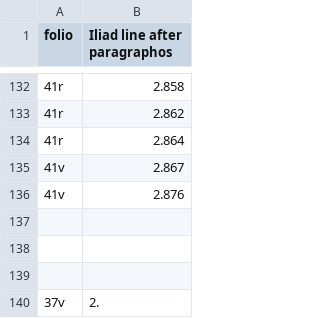
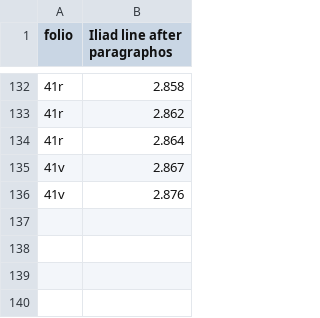
Before and after one commit to cjschu17/hcil-20, a CSV file: collections/VenA-paragraph.csv, drawn as a sheet; only a part is shown, gaps mark what is left out; the diff names each change by its address in the sheet, - before the commit and + after, or states it on an @@ line.

Commit message:
Update VenA-paragraph.csv

```diff
--- a/collections/VenA-paragraph.csv
+++ b/collections/VenA-paragraph.csv
-row 137: (empty)
-row 138: (empty)
-row 139: (empty)
-row 140: 37v | 2.
```
